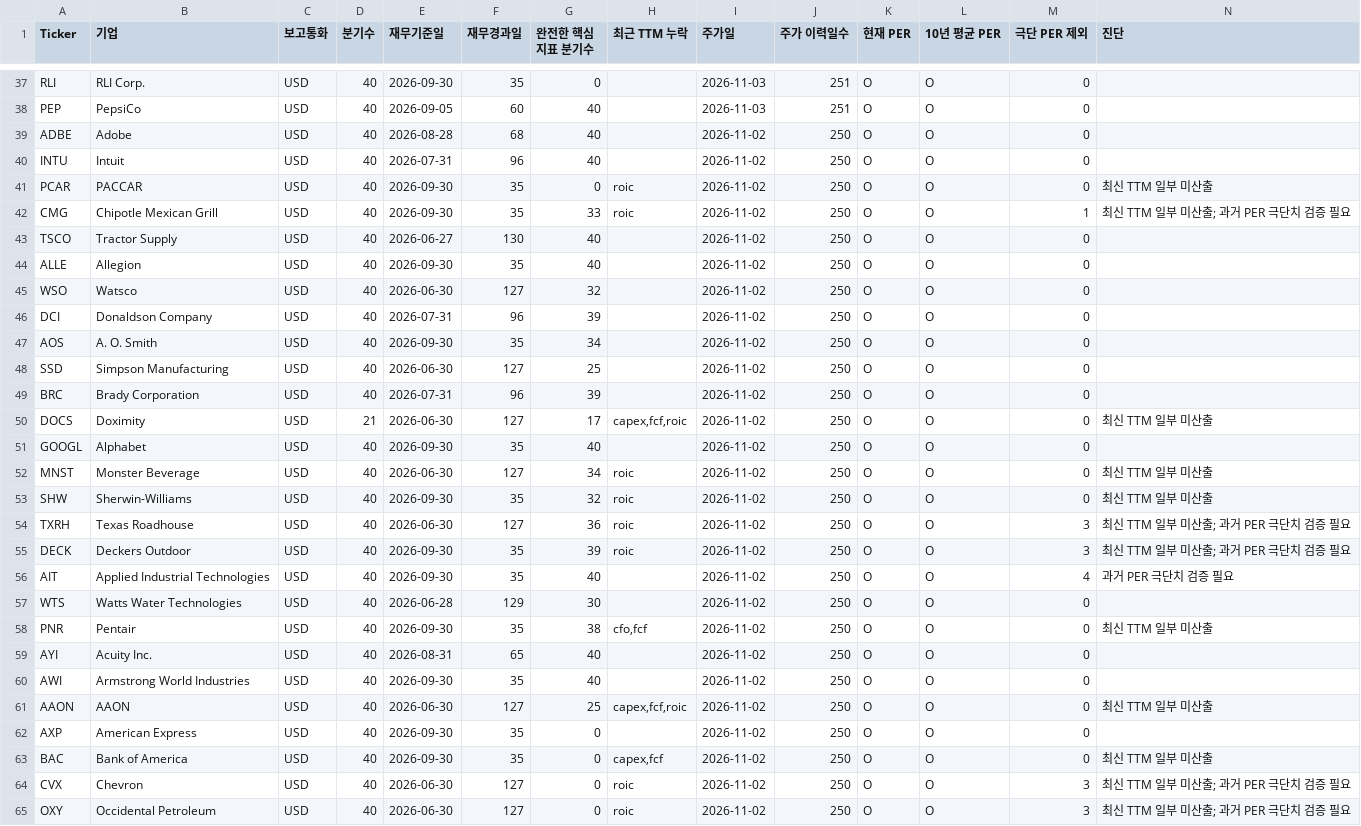
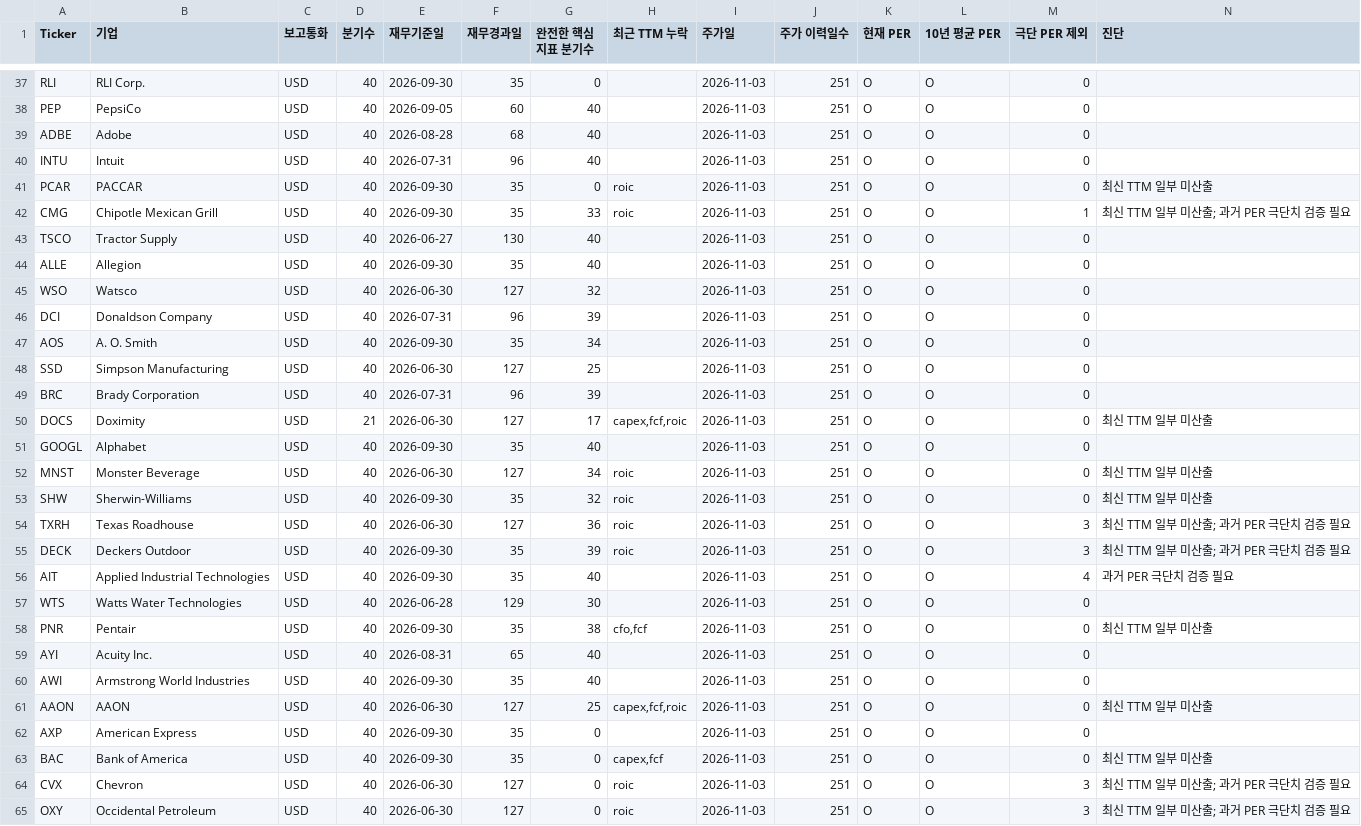
Before and after one commit to jinjihwan/wb, a CSV file: data/collection_status.csv, drawn as a sheet; only a part is shown, gaps mark what is left out; the diff covers the shown part only.

```diff
--- a/data/collection_status.csv
+++ b/data/collection_status.csv
@@ -38,28 +38,28 @@ RLI,RLI Corp.,USD,40,2026-09-30,35,0,,2026-11-03,251,O,O,0,
 PEP,PepsiCo,USD,40,2026-09-05,60,40,,2026-11-03,251,O,O,0,
-ADBE,Adobe,USD,40,2026-08-28,68,40,,2026-11-02,250,O,O,0,
-INTU,Intuit,USD,40,2026-07-31,96,40,,2026-11-02,250,O,O,0,
-PCAR,PACCAR,USD,40,2026-09-30,35,0,roic,2026-11-02,250,O,O,0,최신 TTM 일부 미산출
-CMG,Chipotle Mexican Grill,USD,40,2026-09-30,35,33,roic,2026-11-02,250,O,O,1,최신 TTM 일부 미산출; 과거 PER 극단치 검증 필요
-TSCO,Tractor Supply,USD,40,2026-06-27,130,40,,2026-11-02,250,O,O,0,
-ALLE,Allegion,USD,40,2026-09-30,35,40,,2026-11-02,250,O,O,0,
-WSO,Watsco,USD,40,2026-06-30,127,32,,2026-11-02,250,O,O,0,
-DCI,Donaldson Company,USD,40,2026-07-31,96,39,,2026-11-02,250,O,O,0,
-AOS,A. O. Smith,USD,40,2026-09-30,35,34,,2026-11-02,250,O,O,0,
-SSD,Simpson Manufacturing,USD,40,2026-06-30,127,25,,2026-11-02,250,O,O,0,
-BRC,Brady Corporation,USD,40,2026-07-31,96,39,,2026-11-02,250,O,O,0,
-DOCS,Doximity,USD,21,2026-06-30,127,17,"capex,fcf,roic",2026-11-02,250,O,O,0,최신 TTM 일부 미산출
-GOOGL,Alphabet,USD,40,2026-09-30,35,40,,2026-11-02,250,O,O,0,
-MNST,Monster Beverage,USD,40,2026-06-30,127,34,roic,2026-11-02,250,O,O,0,최신 TTM 일부 미산출
-SHW,Sherwin-Williams,USD,40,2026-09-30,35,32,roic,2026-11-02,250,O,O,0,최신 TTM 일부 미산출
-TXRH,Texas Roadhouse,USD,40,2026-06-30,127,36,roic,2026-11-02,250,O,O,3,최신 TTM 일부 미산출; 과거 PER 극단치 검증 필요
-DECK,Deckers Outdoor,USD,40,2026-09-30,35,39,roic,2026-11-02,250,O,O,3,최신 TTM 일부 미산출; 과거 PER 극단치 검증 필요
-AIT,Applied Industrial Technologies,USD,40,2026-09-30,35,40,,2026-11-02,250,O,O,4,과거 PER 극단치 검증 필요
-WTS,Watts Water Technologies,USD,40,2026-06-28,129,30,,2026-11-02,250,O,O,0,
-PNR,Pentair,USD,40,2026-09-30,35,38,"cfo,fcf",2026-11-02,250,O,O,0,최신 TTM 일부 미산출
-AYI,Acuity Inc.,USD,40,2026-08-31,65,40,,2026-11-02,250,O,O,0,
-AWI,Armstrong World Industries,USD,40,2026-09-30,35,40,,2026-11-02,250,O,O,0,
-AAON,AAON,USD,40,2026-06-30,127,25,"capex,fcf,roic",2026-11-02,250,O,O,0,최신 TTM 일부 미산출
-AXP,American Express,USD,40,2026-09-30,35,0,,2026-11-02,250,O,O,0,
-BAC,Bank of America,USD,40,2026-09-30,35,0,"capex,fcf",2026-11-02,250,O,O,0,최신 TTM 일부 미산출
-CVX,Chevron,USD,40,2026-06-30,127,0,roic,2026-11-02,250,O,O,3,최신 TTM 일부 미산출; 과거 PER 극단치 검증 필요
-OXY,Occidental Petroleum,USD,40,2026-06-30,127,0,roic,2026-11-02,250,O,O,3,최신 TTM 일부 미산출; 과거 PER 극단치 검증 필요
+ADBE,Adobe,USD,40,2026-08-28,68,40,,2026-11-03,251,O,O,0,
+INTU,Intuit,USD,40,2026-07-31,96,40,,2026-11-03,251,O,O,0,
+PCAR,PACCAR,USD,40,2026-09-30,35,0,roic,2026-11-03,251,O,O,0,최신 TTM 일부 미산출
+CMG,Chipotle Mexican Grill,USD,40,2026-09-30,35,33,roic,2026-11-03,251,O,O,1,최신 TTM 일부 미산출; 과거 PER 극단치 검증 필요
+TSCO,Tractor Supply,USD,40,2026-06-27,130,40,,2026-11-03,251,O,O,0,
+ALLE,Allegion,USD,40,2026-09-30,35,40,,2026-11-03,251,O,O,0,
+WSO,Watsco,USD,40,2026-06-30,127,32,,2026-11-03,251,O,O,0,
+DCI,Donaldson Company,USD,40,2026-07-31,96,39,,2026-11-03,251,O,O,0,
+AOS,A. O. Smith,USD,40,2026-09-30,35,34,,2026-11-03,251,O,O,0,
+SSD,Simpson Manufacturing,USD,40,2026-06-30,127,25,,2026-11-03,251,O,O,0,
+BRC,Brady Corporation,USD,40,2026-07-31,96,39,,2026-11-03,251,O,O,0,
+DOCS,Doximity,USD,21,2026-06-30,127,17,"capex,fcf,roic",2026-11-03,251,O,O,0,최신 TTM 일부 미산출
+GOOGL,Alphabet,USD,40,2026-09-30,35,40,,2026-11-03,251,O,O,0,
+MNST,Monster Beverage,USD,40,2026-06-30,127,34,roic,2026-11-03,251,O,O,0,최신 TTM 일부 미산출
+SHW,Sherwin-Williams,USD,40,2026-09-30,35,32,roic,2026-11-03,251,O,O,0,최신 TTM 일부 미산출
+TXRH,Texas Roadhouse,USD,40,2026-06-30,127,36,roic,2026-11-03,251,O,O,3,최신 TTM 일부 미산출; 과거 PER 극단치 검증 필요
+DECK,Deckers Outdoor,USD,40,2026-09-30,35,39,roic,2026-11-03,251,O,O,3,최신 TTM 일부 미산출; 과거 PER 극단치 검증 필요
+AIT,Applied Industrial Technologies,USD,40,2026-09-30,35,40,,2026-11-03,251,O,O,4,과거 PER 극단치 검증 필요
+WTS,Watts Water Technologies,USD,40,2026-06-28,129,30,,2026-11-03,251,O,O,0,
+PNR,Pentair,USD,40,2026-09-30,35,38,"cfo,fcf",2026-11-03,251,O,O,0,최신 TTM 일부 미산출
+AYI,Acuity Inc.,USD,40,2026-08-31,65,40,,2026-11-03,251,O,O,0,
+AWI,Armstrong World Industries,USD,40,2026-09-30,35,40,,2026-11-03,251,O,O,0,
+AAON,AAON,USD,40,2026-06-30,127,25,"capex,fcf,roic",2026-11-03,251,O,O,0,최신 TTM 일부 미산출
+AXP,American Express,USD,40,2026-09-30,35,0,,2026-11-03,251,O,O,0,
+BAC,Bank of America,USD,40,2026-09-30,35,0,"capex,fcf",2026-11-03,251,O,O,0,최신 TTM 일부 미산출
+CVX,Chevron,USD,40,2026-06-30,127,0,roic,2026-11-03,251,O,O,3,최신 TTM 일부 미산출; 과거 PER 극단치 검증 필요
+OXY,Occidental Petroleum,USD,40,2026-06-30,127,0,roic,2026-11-03,251,O,O,3,최신 TTM 일부 미산출; 과거 PER 극단치 검증 필요
```
Also changed, not shown: 34 edited cells elsewhere in this file, 3 other files.
